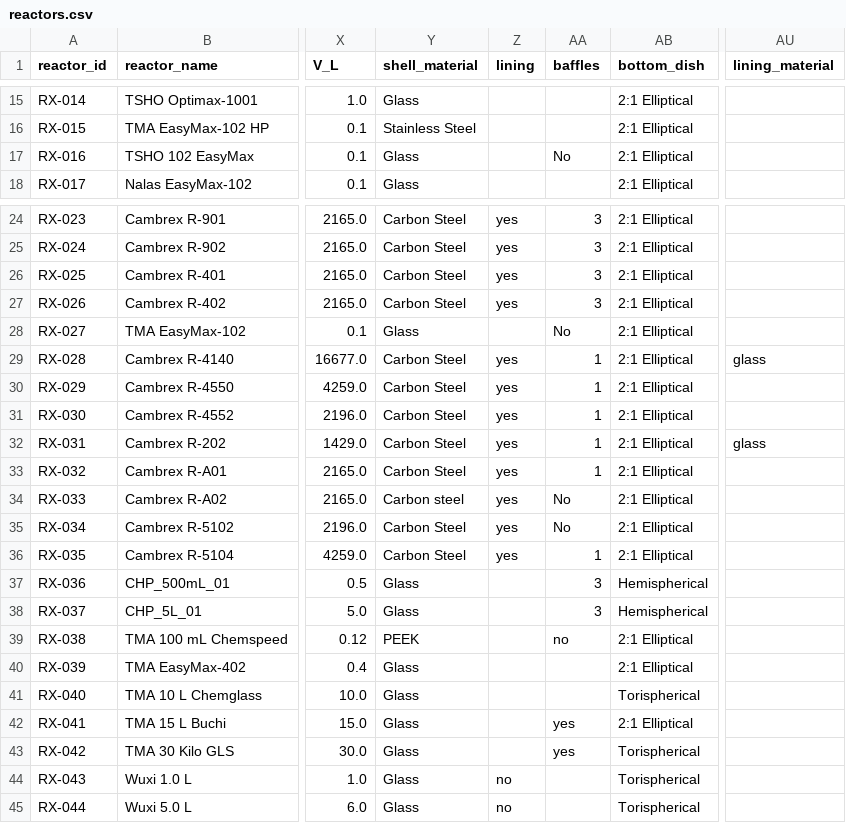
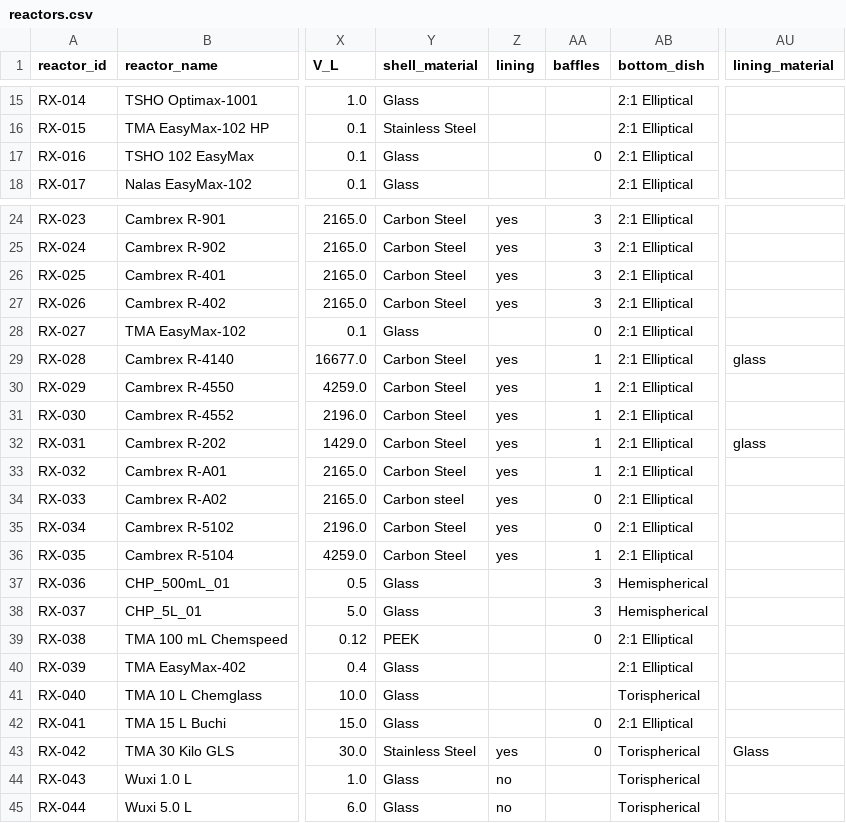
Before and after one commit to mbradfield-tk/mixing_lab_v2, a CSV file: data/reactors.csv, drawn as a sheet; only a part is shown, gaps mark what is left out; the diff names each change by its address in the sheet, - before the commit and + after, or states it on an @@ line.

```diff
--- a/data/reactors.csv
+++ b/data/reactors.csv
-AA17 (baffles): No
+AA17 (baffles): 0
-AA28 (baffles): No
+AA28 (baffles): 0
-AA34:AA35 (baffles): No
+AA34:AA35 (baffles): 0
-AA39 (baffles): no
+AA39 (baffles): 0
-AA42:AA43 (baffles): yes
+AA42:AA43 (baffles): 0
-Y43 (shell_material): Glass
+Y43 (shell_material): Stainless Steel
-Z43 (lining): (empty)
+Z43 (lining): yes
-AU43 (lining_material): (empty)
+AU43 (lining_material): Glass
```
Also changed, not shown: data/HTM.csv, 3 other files.
